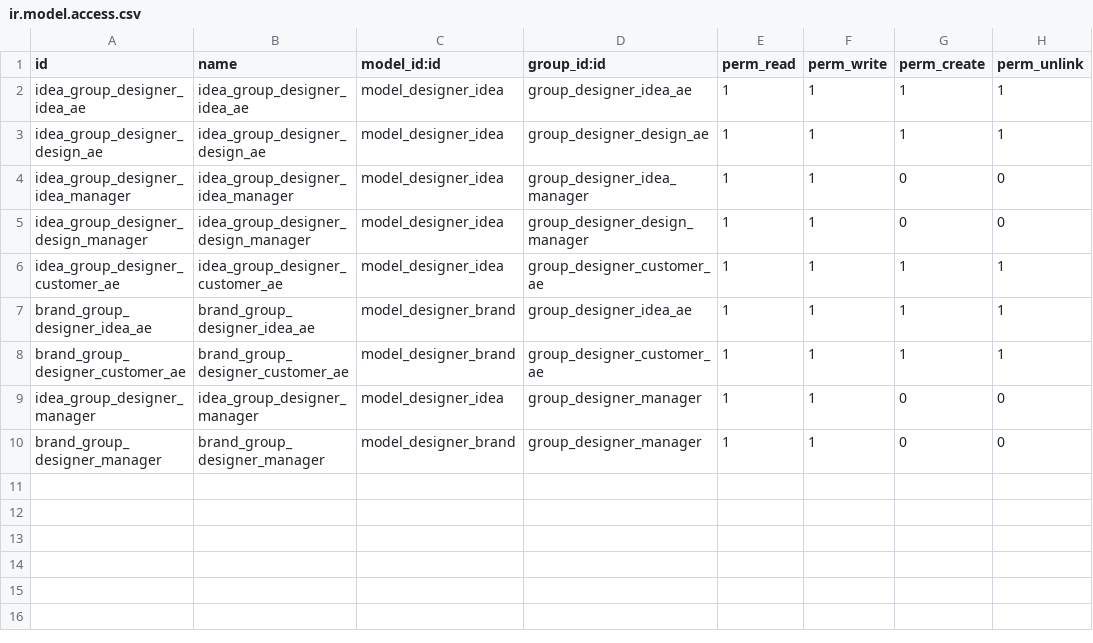
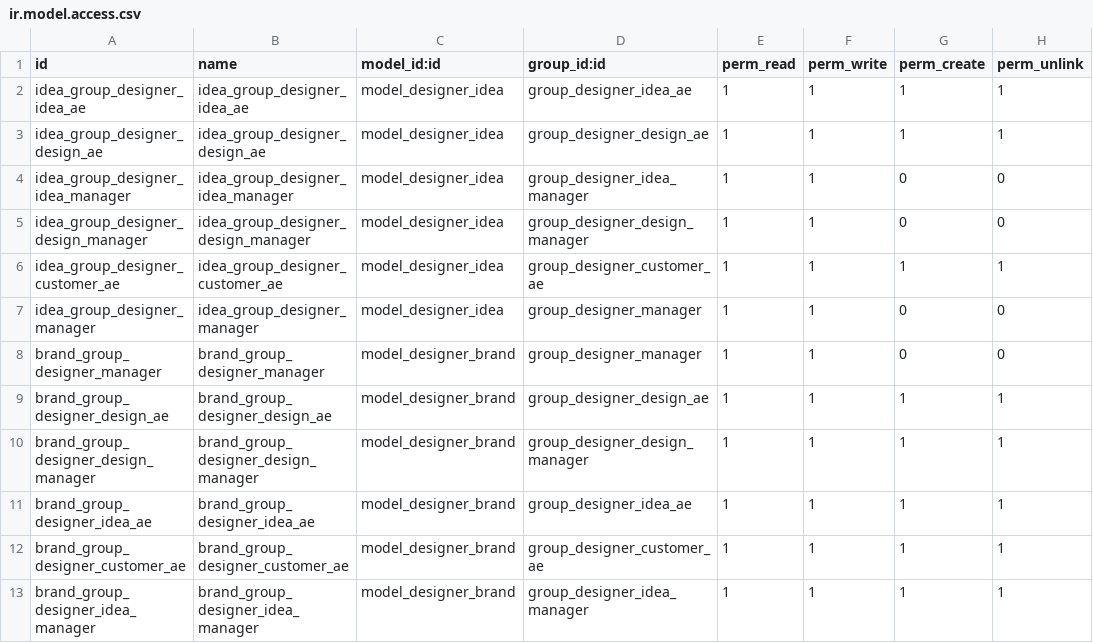
Before and after one commit to dw250100785/designer20140103, a CSV file: security/access_idea/ir.model.access.csv, drawn as a sheet.

```diff
--- a/security/access_idea/ir.model.access.csv
+++ b/security/access_idea/ir.model.access.csv
@@ -6,5 +6,8 @@ idea_group_designer_design_manager,idea_group_designer_design_manager,model_desi
 idea_group_designer_customer_ae,idea_group_designer_customer_ae,model_designer_idea,group_designer_customer_ae,1,1,1,1
+idea_group_designer_manager,idea_group_designer_manager,model_designer_idea,group_designer_manager,1,1,0,0
+brand_group_designer_manager,brand_group_designer_manager,model_designer_brand,group_designer_manager,1,1,0,0
+brand_group_designer_design_ae,brand_group_designer_design_ae,model_designer_brand,group_designer_design_ae,1,1,1,1
+brand_group_designer_design_manager,brand_group_designer_design_manager,model_designer_brand,group_designer_design_manager,1,1,1,1
 brand_group_designer_idea_ae,brand_group_designer_idea_ae,model_designer_brand,group_designer_idea_ae,1,1,1,1
 brand_group_designer_customer_ae,brand_group_designer_customer_ae,model_designer_brand,group_designer_customer_ae,1,1,1,1
-idea_group_designer_manager,idea_group_designer_manager,model_designer_idea,group_designer_manager,1,1,0,0
-brand_group_designer_manager,brand_group_designer_manager,model_designer_brand,group_designer_manager,1,1,0,0
+brand_group_designer_idea_manager,brand_group_designer_idea_manager,model_designer_brand,group_designer_idea_manager,1,1,1,1
```
Also changed, not shown: security/access_paper/ir.model.access.csv, 10 other files.
